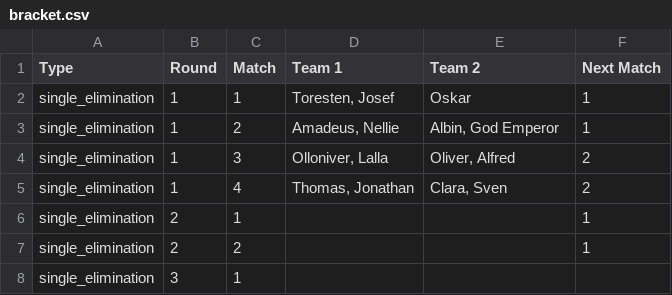
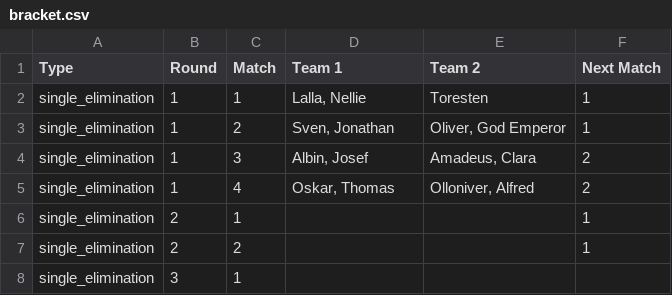
Before and after one commit to Oggeponken/BracketTool, a CSV file: tournament-bracket-tool/Backend/rounds/bracket.csv, drawn as a sheet.

Commit message:
Fixed bracket javascripts

```diff
--- a/tournament-bracket-tool/Backend/rounds/bracket.csv
+++ b/tournament-bracket-tool/Backend/rounds/bracket.csv
@@ -1,6 +1,6 @@
 Type,Round,Match,Team 1,Team 2,Next Match
-single_elimination,1,1,"Toresten, Josef",Oskar,1
-single_elimination,1,2,"Amadeus, Nellie","Albin, God Emperor",1
-single_elimination,1,3,"Olloniver, Lalla","Oliver, Alfred",2
-single_elimination,1,4,"Thomas, Jonathan","Clara, Sven",2
+single_elimination,1,1,"Lalla, Nellie",Toresten,1
+single_elimination,1,2,"Sven, Jonathan","Oliver, God Emperor",1
+single_elimination,1,3,"Albin, Josef","Amadeus, Clara",2
+single_elimination,1,4,"Oskar, Thomas","Olloniver, Alfred",2
 single_elimination,2,1,,,1
```
Also changed, not shown: 6 other files.
